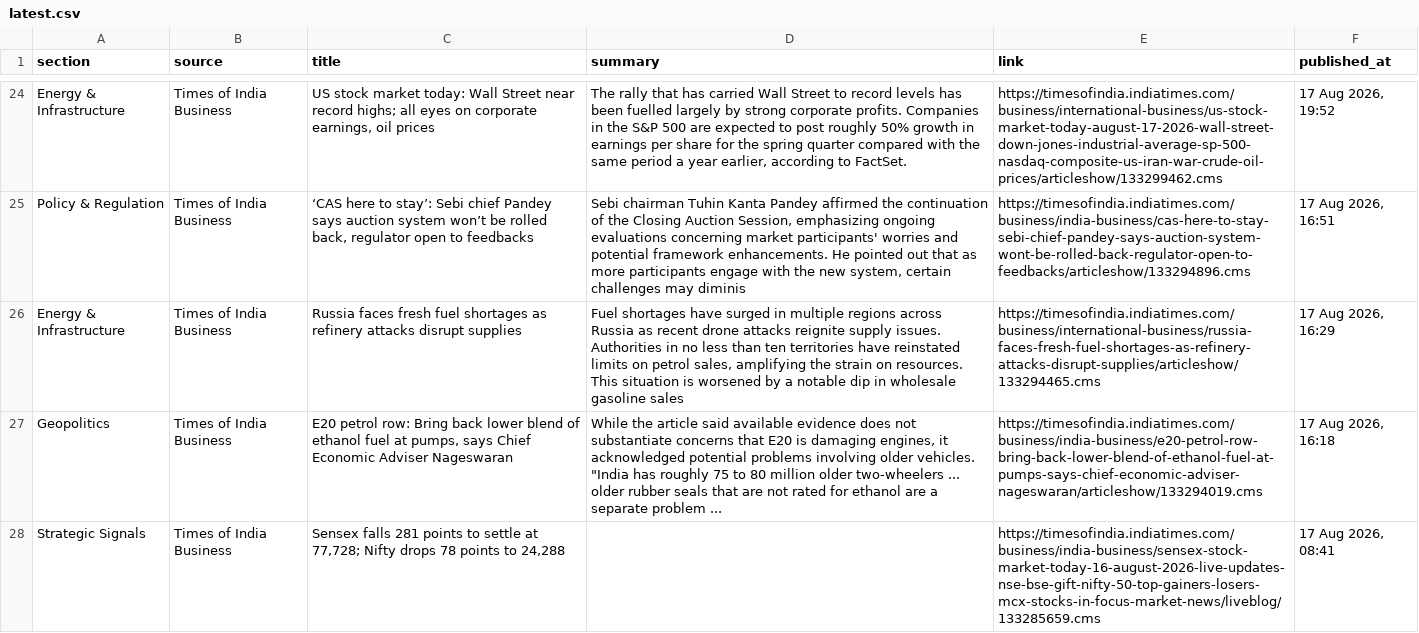
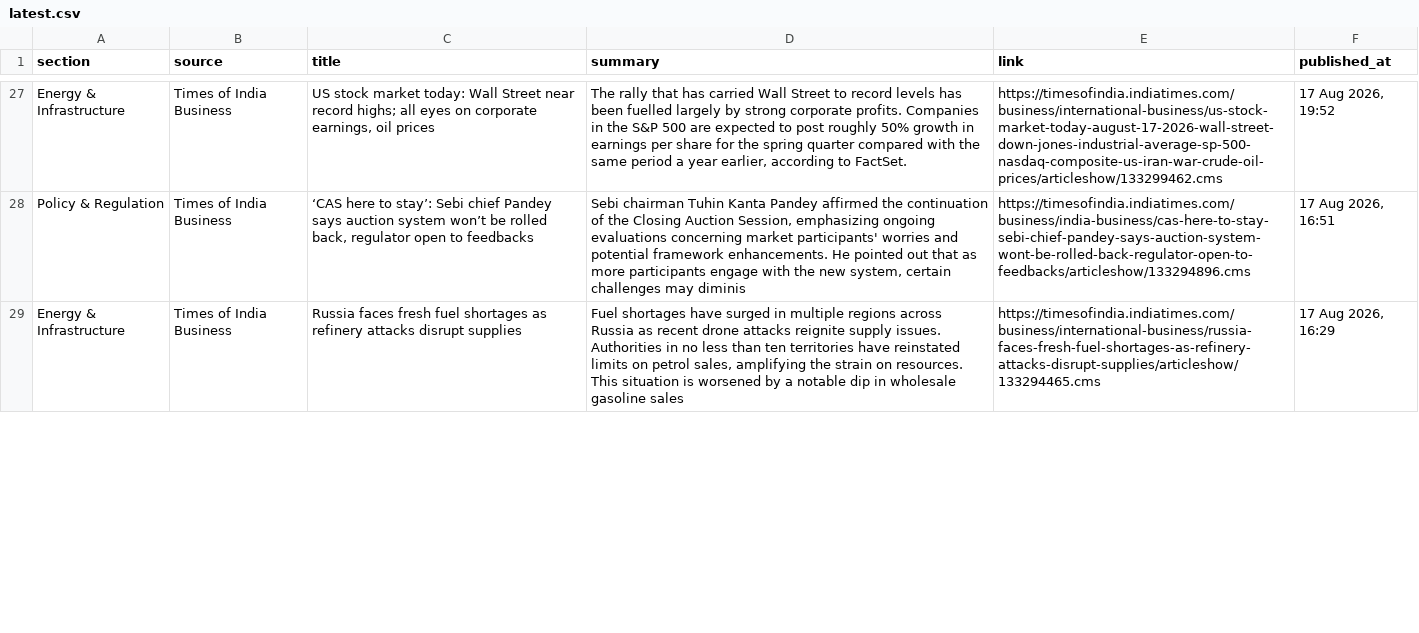
Before and after one commit to sumantrabasudawn/news-tracker, a CSV file: output/latest.csv, drawn as a sheet; only a part is shown, gaps mark what is left out; removed rows and columns are numbered as before the commit, all else as after; the diff covers the shown part only; the diff names each change by its address in the sheet, - before the commit and + after, or states it on an @@ line.

```diff
--- a/output/latest.csv
+++ b/output/latest.csv
-row 27: Geopolitics | Times of India Business | E20 petrol row: Bring back lower blend of ethanol fuel at pumps, says Chief Economic Adviser Nageswaran | While the article said available evidence does not substantiate concerns that E20 is damaging engines, it acknowledged potential problems involving older vehicles. "India has roughly 75 to 80 million older two-wheelers ... older rubber seals that are not rated for ethanol are a separate problem ... | https://timesofindia.indiatimes.com/business/india-business/e20-petrol-row-bring-back-lower-blend-of-ethanol-fuel-at-pumps-says-chief-economic-adviser-nageswaran/articleshow/133294019.cms | 17 Aug 2026, 16:18
-row 28: Strategic Signals | Times of India Business | Sensex falls 281 points to settle at 77,728; Nifty drops 78 points to 24,288 |  | https://timesofindia.indiatimes.com/business/india-business/sensex-stock-market-today-16-august-2026-live-updates-nse-bse-gift-nifty-50-top-gainers-losers-mcx-stocks-in-focus-market-news/liveblog/133285659.cms | 17 Aug 2026, 08:41
```
Also changed, not shown: 4 added rows, 2 removed rows and 1 edited cell elsewhere in this file, 2 other files.
